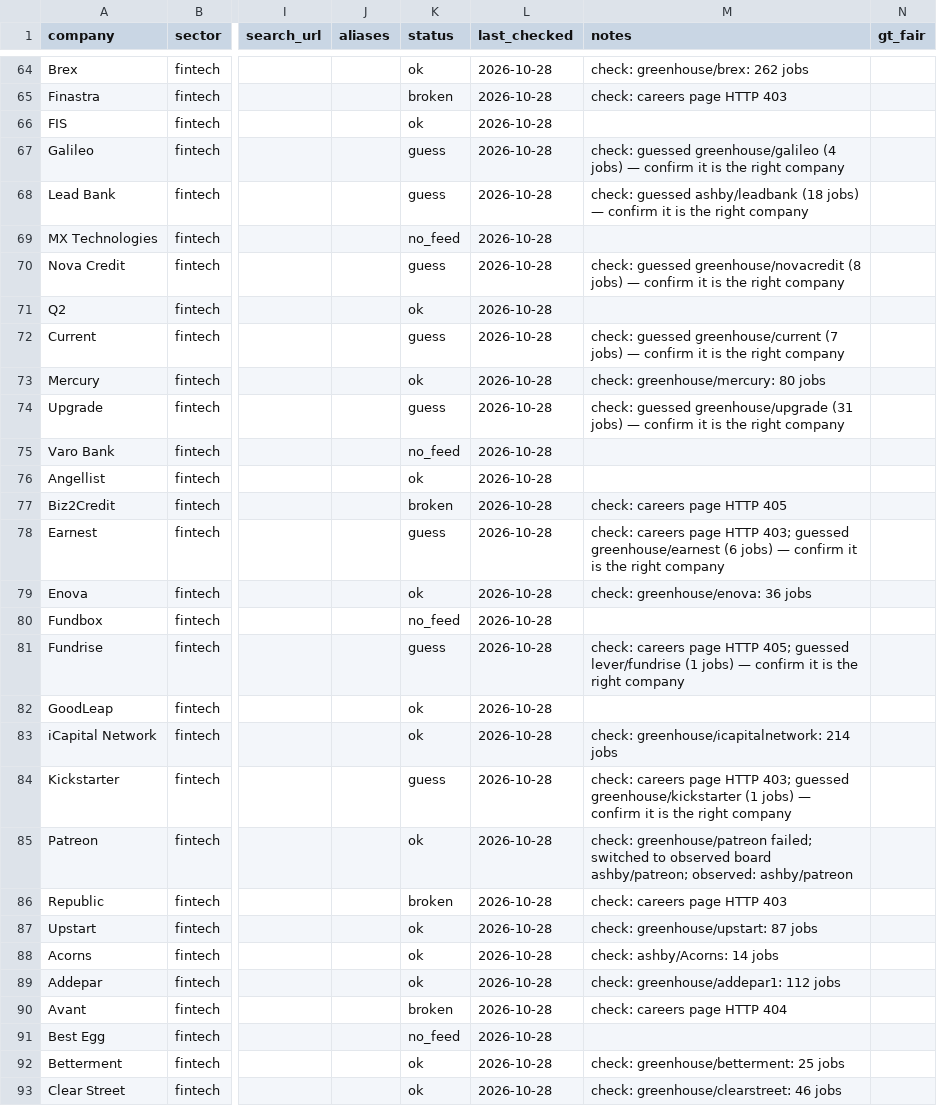
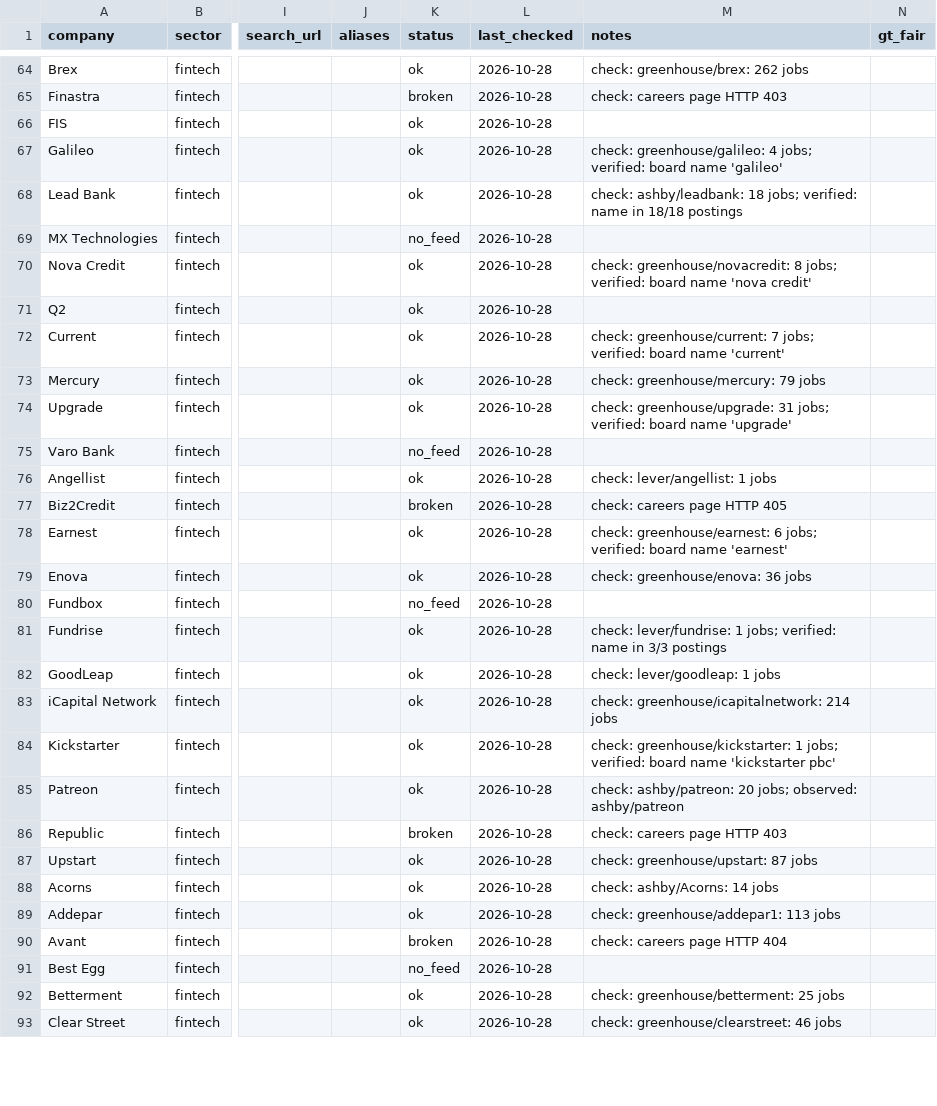
Before and after one commit to yfan393/jobpipe, a CSV file: companies.csv, drawn as a sheet; only a part is shown, gaps mark what is left out; the diff covers the shown part only; the diff names each change by its address in the sheet, - before the commit and + after, or states it on an @@ line.

Commit message:
jobpipe registry-check 2026-10-29T01:27Z

```diff
--- a/companies.csv
+++ b/companies.csv
-K67:K68 (status): guess
+K67:K68 (status): ok
-M67 (notes): check: guessed greenhouse/galileo (4 jobs) — confirm it is the right company
+M67 (notes): check: greenhouse/galileo: 4 jobs; verified: board name 'galileo'
-M68 (notes): check: guessed ashby/leadbank (18 jobs) — confirm it is the right company
+M68 (notes): check: ashby/leadbank: 18 jobs; verified: name in 18/18 postings
-K70 (status): guess
+K70 (status): ok
-M70 (notes): check: guessed greenhouse/novacredit (8 jobs) — confirm it is the right company
+M70 (notes): check: greenhouse/novacredit: 8 jobs; verified: board name 'nova credit'
-K72 (status): guess
+K72 (status): ok
-M72 (notes): check: guessed greenhouse/current (7 jobs) — confirm it is the right company
+M72 (notes): check: greenhouse/current: 7 jobs; verified: board name 'current'
-M73 (notes): check: greenhouse/mercury: 80 jobs
+M73 (notes): check: greenhouse/mercury: 79 jobs
-K74 (status): guess
+K74 (status): ok
-M74 (notes): check: guessed greenhouse/upgrade (31 jobs) — confirm it is the right company
+M74 (notes): check: greenhouse/upgrade: 31 jobs; verified: board name 'upgrade'
-M76 (notes): (empty)
+M76 (notes): check: lever/angellist: 1 jobs
-K78 (status): guess
+K78 (status): ok
-M78 (notes): check: careers page HTTP 403; guessed greenhouse/earnest (6 jobs) — confirm it is the right company
+M78 (notes): check: greenhouse/earnest: 6 jobs; verified: board name 'earnest'
-K81 (status): guess
+K81 (status): ok
-M81 (notes): check: careers page HTTP 405; guessed lever/fundrise (1 jobs) — confirm it is the right company
+M81 (notes): check: lever/fundrise: 1 jobs; verified: name in 3/3 postings
-M82 (notes): (empty)
+M82 (notes): check: lever/goodleap: 1 jobs
-K84 (status): guess
+K84 (status): ok
-M84 (notes): check: careers page HTTP 403; guessed greenhouse/kickstarter (1 jobs) — confirm it is the right company
+M84 (notes): check: greenhouse/kickstarter: 1 jobs; verified: board name 'kickstarter pbc'
-M85 (notes): check: greenhouse/patreon failed; switched to observed board ashby/patreon; observed: ashby/patreon
+M85 (notes): check: ashby/patreon: 20 jobs; observed: ashby/patreon
-M89 (notes): check: greenhouse/addepar1: 112 jobs
+M89 (notes): check: greenhouse/addepar1: 113 jobs
```
Also changed, not shown: 97 edited cells elsewhere in this file, 1 other file.
